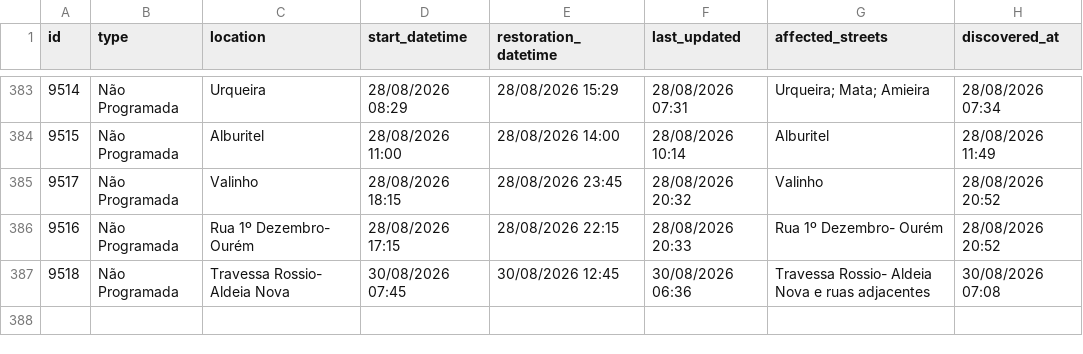
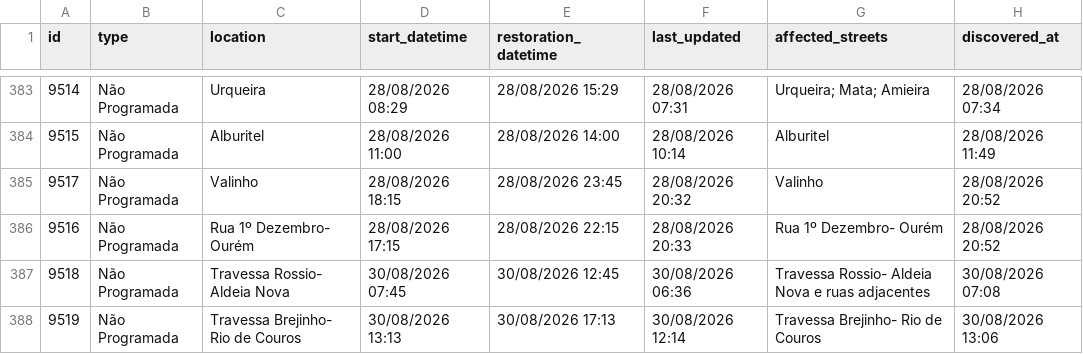
Before and after one commit to gadelhas/ourem.xyz, a CSV file: bewater/interruptions_history.csv, drawn as a sheet; only a part is shown, gaps mark what is left out.

```diff
--- a/bewater/interruptions_history.csv
+++ b/bewater/interruptions_history.csv
@@ -387 +387,2 @@ id,type,location,start_datetime,restoration_datetime,last_updated,affected_stree
 9518,Não Programada,Travessa Rossio- Aldeia Nova,30/08/2026 07:45,30/08/2026 12:45,30/08/2026 06:36,Travessa Rossio- Aldeia Nova e ruas adjacentes,30/08/2026 07:08
+9519,Não Programada,Travessa Brejinho- Rio de Couros,30/08/2026 13:13,30/08/2026 17:13,30/08/2026 12:14,Travessa Brejinho- Rio de Couros,30/08/2026 13:06
```
Also changed, not shown: 1 other file.
